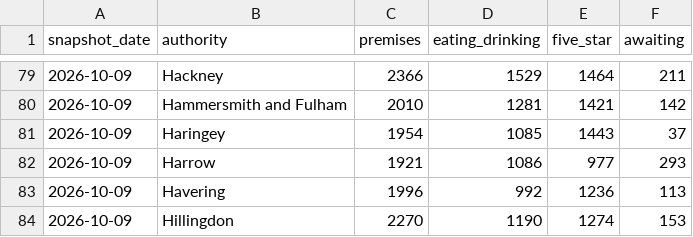
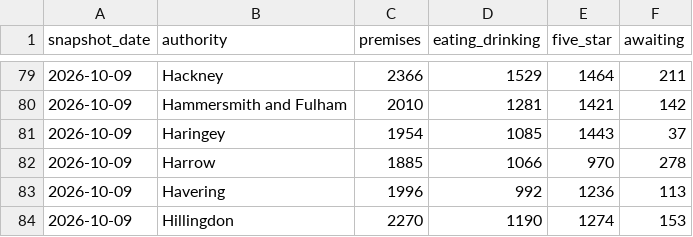
Before and after one commit to cloudcruncher/london-pulse, a CSV file: data/history.csv, drawn as a sheet; only a part is shown, gaps mark what is left out.

```diff
--- a/data/history.csv
+++ b/data/history.csv
@@ -81,3 +81,3 @@ snapshot_date,authority,premises,eating_drinking,five_star,awaiting
 2026-10-09,Haringey,1954,1085,1443,37
-2026-10-09,Harrow,1921,1086,977,293
+2026-10-09,Harrow,1885,1066,970,278
 2026-10-09,Havering,1996,992,1236,113
```
Also changed, not shown: 10 other files.
